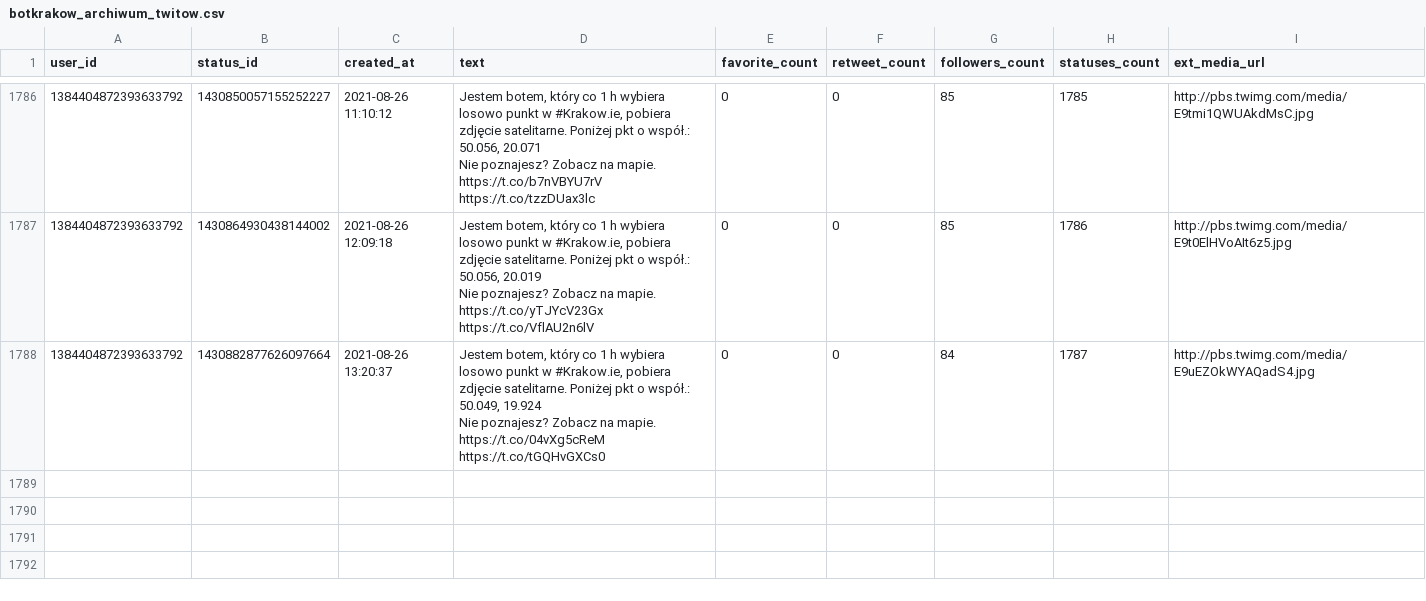
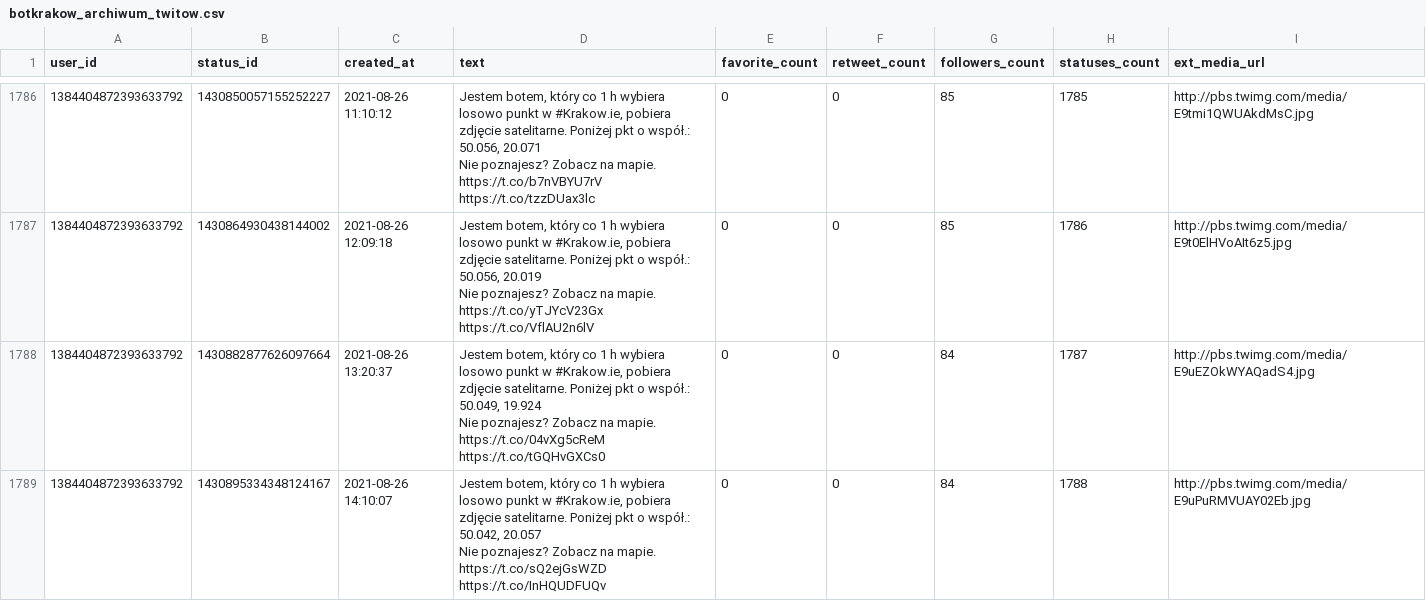
Before and after one commit to sms1962/botblog, a CSV file: data/botkrakow_archiwum_twitow.csv, drawn as a sheet; only a part is shown, gaps mark what is left out; ↵ is a line break in a cell; the diff names each change by its address in the sheet, - before the commit and + after, or states it on an @@ line.

Commit message:
Zapisanie nowych twitow botkrakow

```diff
--- a/data/botkrakow_archiwum_twitow.csv
+++ b/data/botkrakow_archiwum_twitow.csv
+row 1789: 1384404872393633792 | 1430895334348124167 | 2021-08-26 14:10:07 | Jestem botem, który co 1 h wybiera losowo punkt w #Krakow.ie, pobiera zdjęcie satelitarne. Poniżej pkt o współ.: 50.042, 20.057 ↵ Nie poznajesz? Zobacz na mapie. https://t.co/sQ2ejGsWZD https://t.co/InHQUDFUQv | 0 | 0 | 84 | 1788 | http://pbs.twimg.com/media/E9uPuRMVUAY02Eb.jpg
```
Also changed, not shown: 1 other file.
